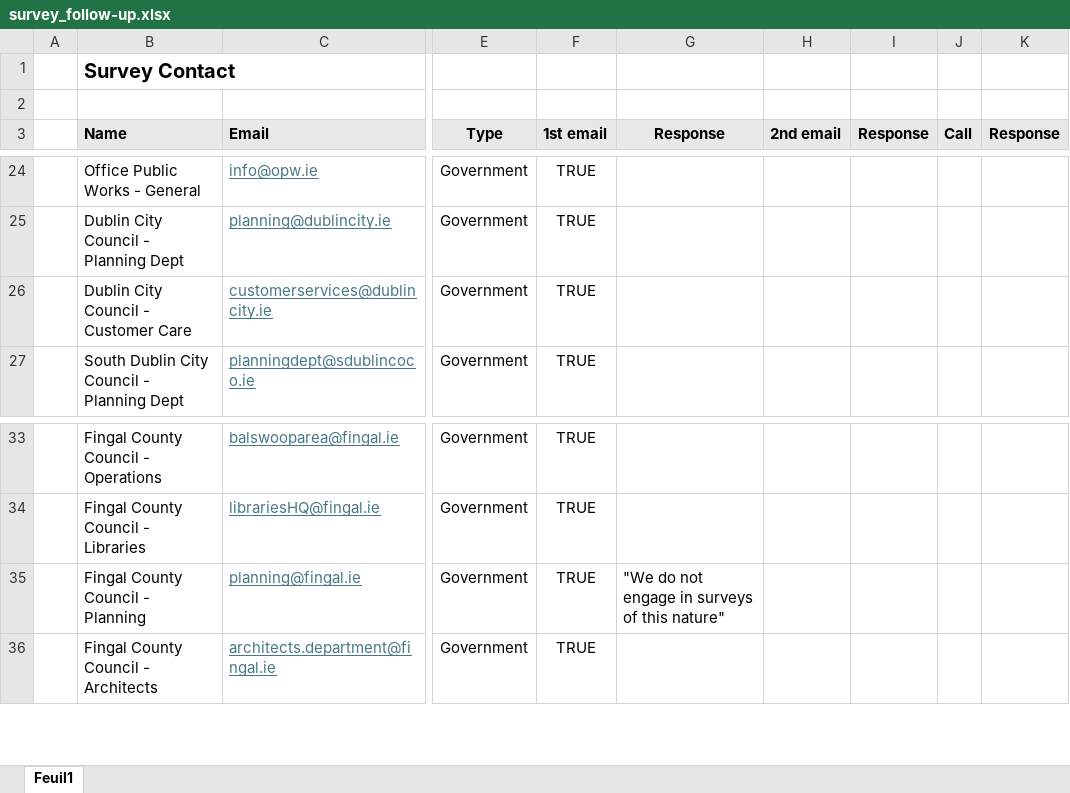
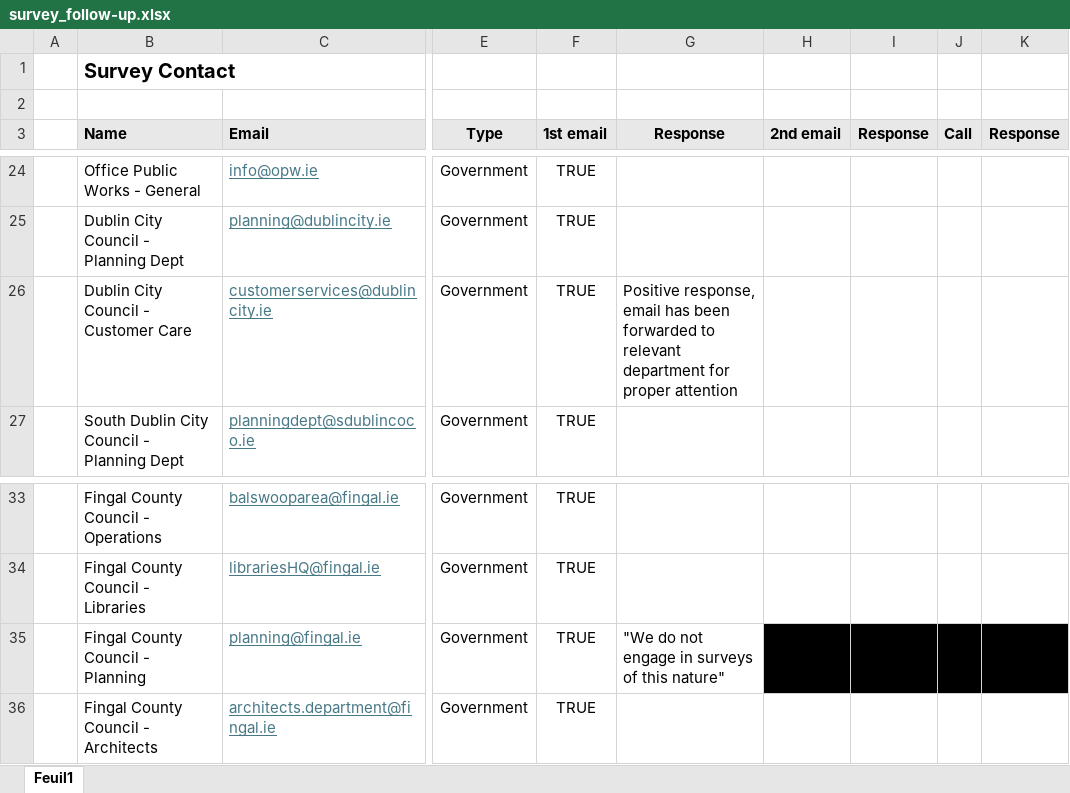
Before and after one commit to 2024-CMPU9010-GROUP-3/PROJECT, an Excel workbook: Documentation/survey/survey_follow-up.xlsx, sheet Feuil1, drawn as a sheet; only a part is shown, gaps mark what is left out; values as stored, in another font and other column widths than the file's, no borders; the diff names each change by its address in the sheet, - before the commit and + after, or states it on an @@ line.

Commit message:
Update survey_follow-up.xlsx
today's responses

```diff
--- a/Documentation/survey/survey_follow-up.xlsx (sheet Feuil1)
+++ b/Documentation/survey/survey_follow-up.xlsx (sheet Feuil1)
-G26 (Response): (empty)
+G26 (Response): Positive response, email has been forwarded to relevant department for proper attention
-H35:K35 fill: none
+H35:K35 fill: #000000
```
